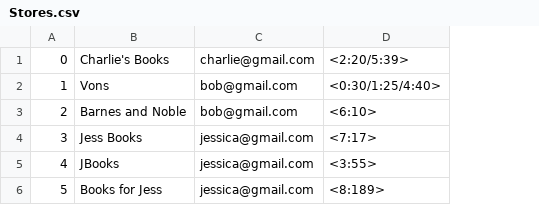
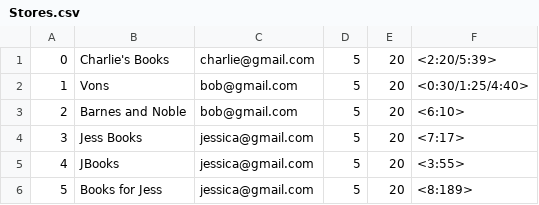
Before and after one commit to jayden-deason/Book-Store, a CSV file: CSVfiles/Stores.csv, drawn as a sheet; the diff names each change by its address in the sheet, - before the commit and + after, or states it on an @@ line.

Commit message:
Add constructor to Store to handle single string. Fix csv files.

```diff
--- a/CSVfiles/Stores.csv
+++ b/CSVfiles/Stores.csv
+column D, rows 1-6: all 5
+column E, rows 1-6: all 20
```
Also changed, not shown: 1 other file.
